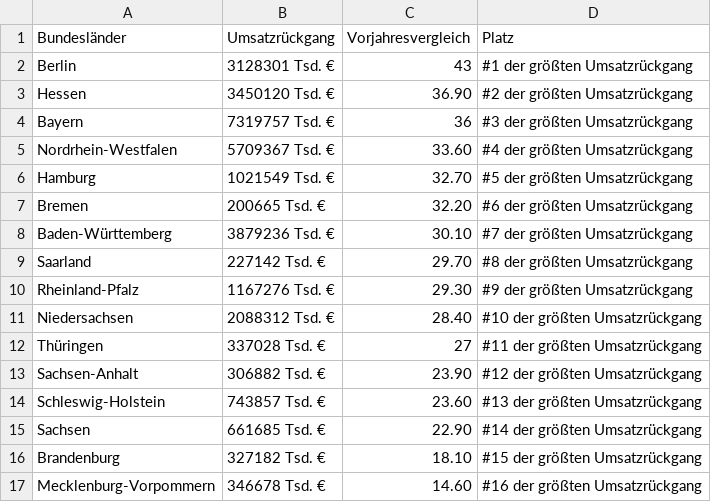
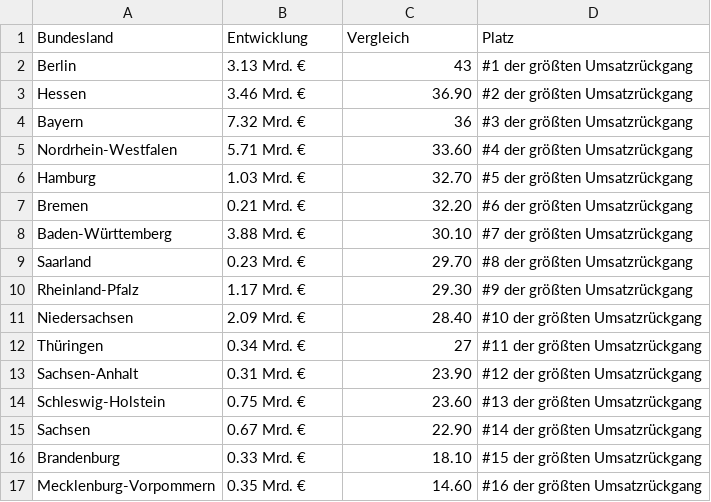
Before and after one commit to GabrielKnoll/InfosVis-Team31, a CSV file: Dataset/csv/Umsatzrückgang.csv, drawn as a sheet.

```diff
--- a/Dataset/csv/Umsatzrückgang.csv
+++ b/Dataset/csv/Umsatzrückgang.csv
@@ -1,17 +1,17 @@
-Bundesländer,Umsatzrückgang,Vorjahresvergleich,Platz
-Berlin,3128301 Tsd. € ,43,#1 der größten Umsatzrückgang
-Hessen,3450120 Tsd. € ,36.90,#2 der größten Umsatzrückgang
-Bayern,7319757 Tsd. € ,36,#3 der größten Umsatzrückgang
-Nordrhein-Westfalen,5709367 Tsd. € ,33.60,#4 der größten Umsatzrückgang
-Hamburg,1021549 Tsd. € ,32.70,#5 der größten Umsatzrückgang
-Bremen,200665 Tsd. € ,32.20,#6 der größten Umsatzrückgang
-Baden-Württemberg,3879236 Tsd. € ,30.10,#7 der größten Umsatzrückgang
-Saarland,227142 Tsd. € ,29.70,#8 der größten Umsatzrückgang
-Rheinland-Pfalz,1167276 Tsd. € ,29.30,#9 der größten Umsatzrückgang
-Niedersachsen,2088312 Tsd. € ,28.40,#10 der größten Umsatzrückgang
-Thüringen,337028 Tsd. € ,27,#11 der größten Umsatzrückgang
-Sachsen-Anhalt,306882 Tsd. € ,23.90,#12 der größten Umsatzrückgang
-Schleswig-Holstein,743857 Tsd. € ,23.60,#13 der größten Umsatzrückgang
-Sachsen,661685 Tsd. € ,22.90,#14 der größten Umsatzrückgang
-Brandenburg,327182 Tsd. € ,18.10,#15 der größten Umsatzrückgang
-Mecklenburg-Vorpommern,346678 Tsd. € ,14.60,#16 der größten Umsatzrückgang
+Bundesland,Entwicklung,Vergleich,Platz
+Berlin,3.13 Mrd. €,43,#1 der größten Umsatzrückgang
+Hessen,3.46 Mrd. €,36.90,#2 der größten Umsatzrückgang
+Bayern,7.32 Mrd. €,36,#3 der größten Umsatzrückgang
+Nordrhein-Westfalen,5.71 Mrd. €,33.60,#4 der größten Umsatzrückgang
+Hamburg,1.03 Mrd. €,32.70,#5 der größten Umsatzrückgang
+Bremen,0.21 Mrd. €,32.20,#6 der größten Umsatzrückgang
+Baden-Württemberg,3.88 Mrd. €,30.10,#7 der größten Umsatzrückgang
+Saarland,0.23 Mrd. €,29.70,#8 der größten Umsatzrückgang
+Rheinland-Pfalz,1.17 Mrd. €,29.30,#9 der größten Umsatzrückgang
+Niedersachsen,2.09 Mrd. €,28.40,#10 der größten Umsatzrückgang
+Thüringen,0.34 Mrd. €,27,#11 der größten Umsatzrückgang
+Sachsen-Anhalt,0.31 Mrd. €,23.90,#12 der größten Umsatzrückgang
+Schleswig-Holstein,0.75 Mrd. €,23.60,#13 der größten Umsatzrückgang
+Sachsen,0.67 Mrd. €,22.90,#14 der größten Umsatzrückgang
+Brandenburg,0.33 Mrd. €,18.10,#15 der größten Umsatzrückgang
+Mecklenburg-Vorpommern,0.35 Mrd. €,14.60,#16 der größten Umsatzrückgang
```
Also changed, not shown: Dataset/csv/Arbeitsplatzverlust.csv, Dataset/csv/Insolvenzentwicklung.csv, 1 other file.
